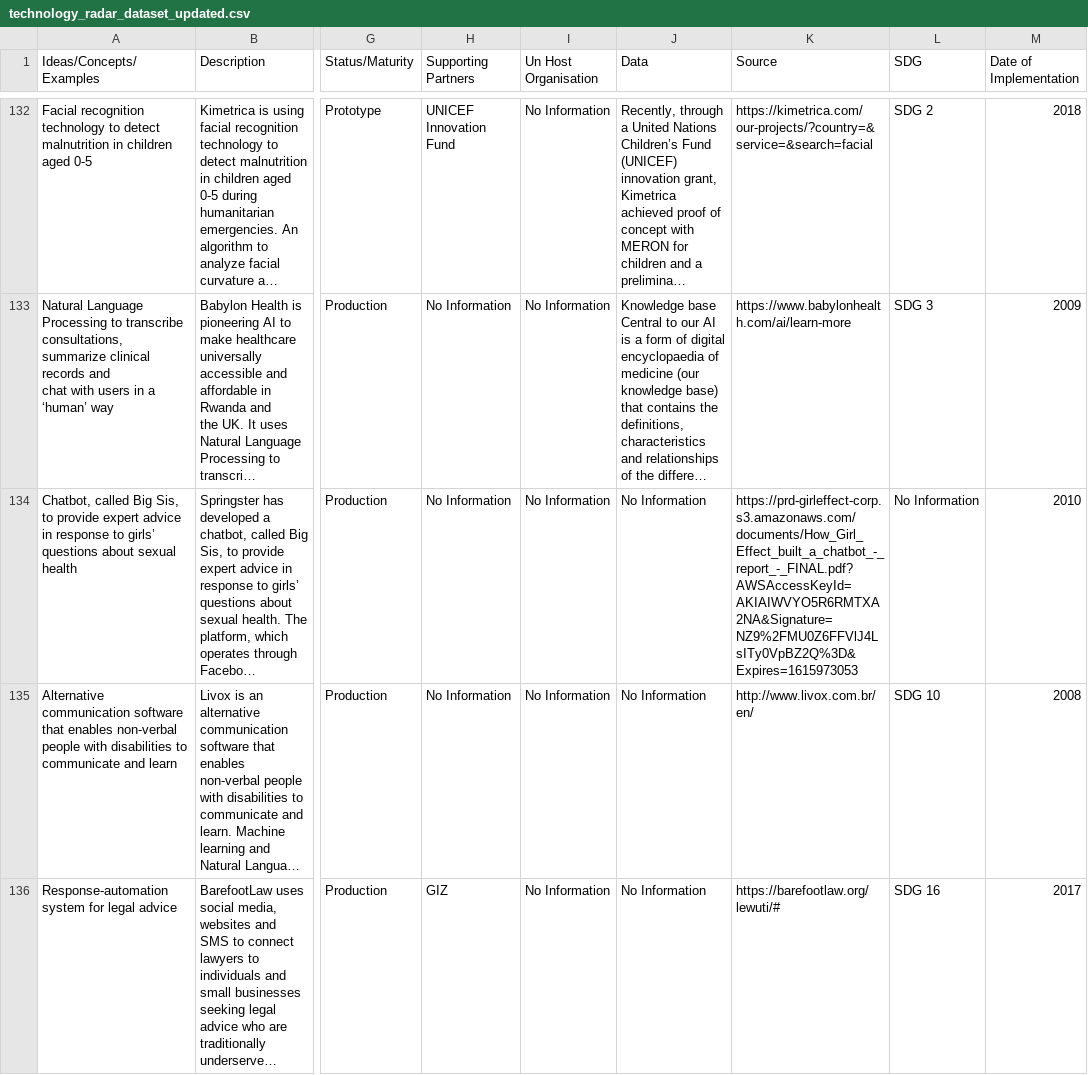
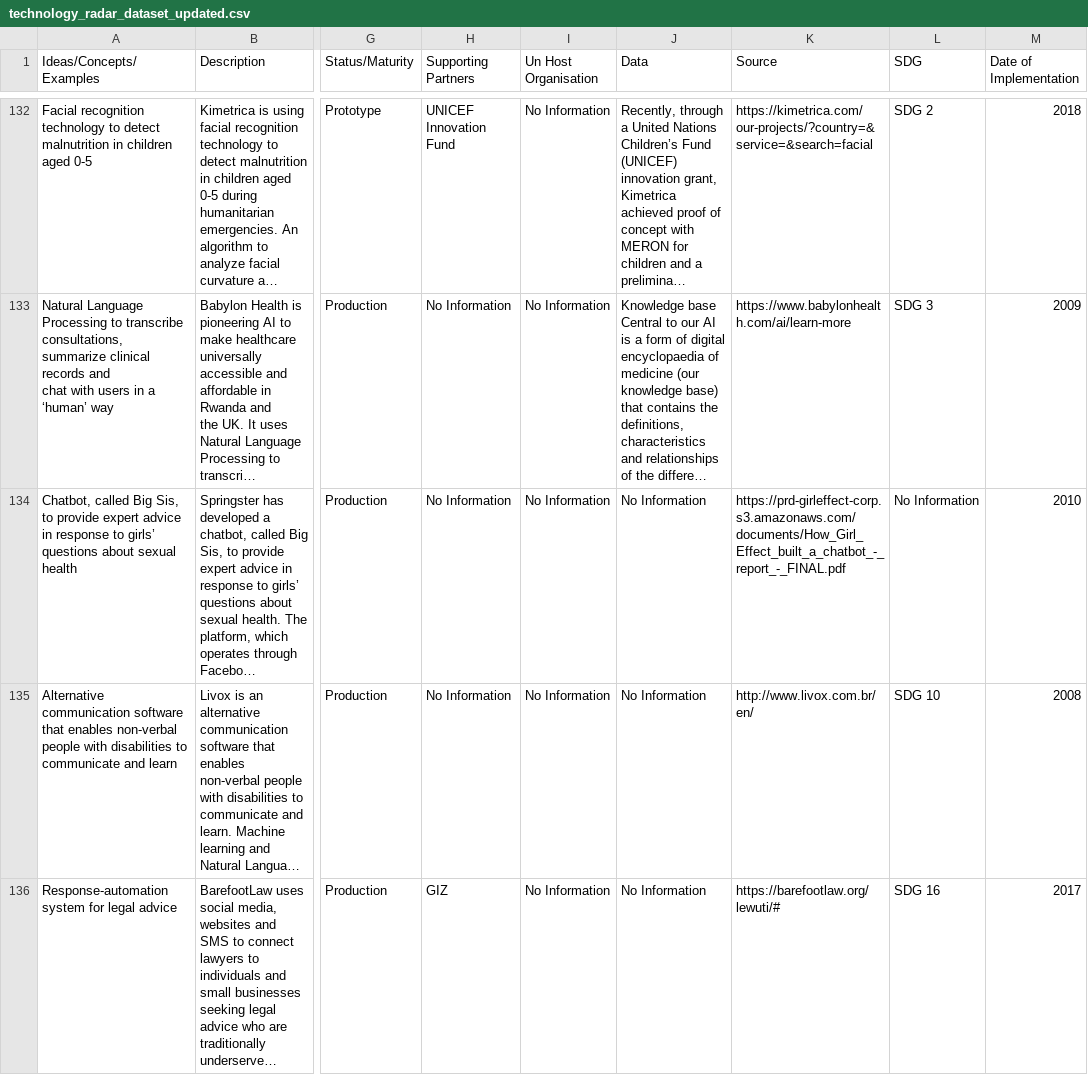
Before and after one commit to SDG-AI-Lab/Digital_Technologies_Radar, a CSV file: src/assets/csv/technology_radar_dataset_updated.csv, drawn as a sheet; only a part is shown, gaps mark what is left out; long unchanged cells end in …; the diff names each change by its address in the sheet, - before the commit and + after, or states it on an @@ line.

Commit message:
Harden frontend security and reliability from the P0/P1 audit findings.
Redact leaked AWS credentials, add secret scanning and lint in CI, wire GlitchTip and ErrorBoundary, move auth to sessionStorage with RequireAdmin guards, and tighten headers, HTTPS map tiles, API timeouts, and a11y focus/skip-link fixes.

```diff
--- a/src/assets/csv/technology_radar_dataset_updated.csv
+++ b/src/assets/csv/technology_radar_dataset_updated.csv
-K134 (Source): https://prd-girleffect-corp.s3.amazonaws.com/documents/How_Girl_Effect_built_a_chatbot_-_report_-_FINAL.pdf?AWSAccessKeyId=AKIAIWVYO5R6RMTXA2NA&Signature=NZ9%2FMU0Z6FFVlJ4LsITy0VpBZ2Q%3D&Expires=1615973053
+K134 (Source): https://prd-girleffect-corp.s3.amazonaws.com/documents/How_Girl_Effect_built_a_chatbot_-_report_-_FINAL.pdf
```
Also changed, not shown: 56 other files.
